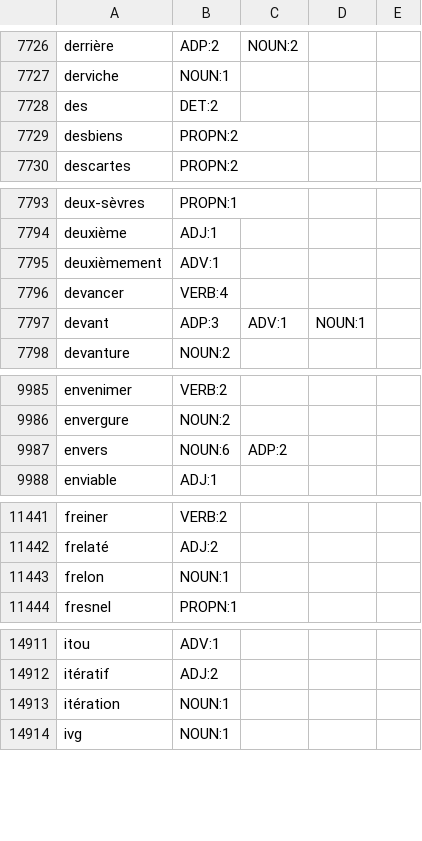
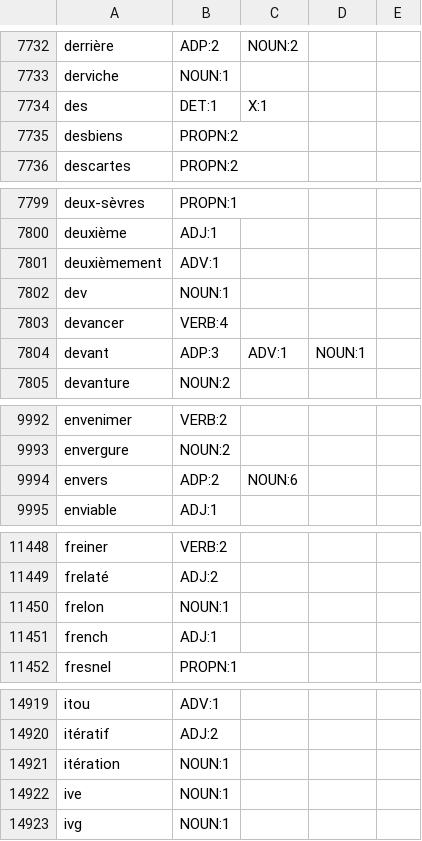
Before and after one commit to NEETROF/cymbra, a TSV file: scripts/lingua-data/tables/fr-en/senses.tsv, drawn as a sheet; only a part is shown, gaps mark what is left out; the diff covers the shown part only.

```diff
--- a/scripts/lingua-data/tables/fr-en/senses.tsv
+++ b/scripts/lingua-data/tables/fr-en/senses.tsv
@@ -7727,3 +7733,3 @@ derrière	ADP:2	NOUN:2
 derviche	NOUN:1
-des	DET:2
+des	DET:1	X:1
 desbiens	PROPN:2
@@ -7795,2 +7801,3 @@ deuxième	ADJ:1
 deuxièmement	ADV:1
+dev	NOUN:1
 devancer	VERB:4
@@ -9986,3 +9993,3 @@ envenimer	VERB:2
 envergure	NOUN:2
-envers	NOUN:6	ADP:2
+envers	ADP:2	NOUN:6
 enviable	ADJ:1
@@ -11443,2 +11450,3 @@ frelaté	ADJ:2
 frelon	NOUN:1
+french	ADJ:1
 fresnel	PROPN:1
@@ -14913,2 +14921,3 @@ itératif	ADJ:2
 itération	NOUN:1
+ive	NOUN:1
 ivg	NOUN:1
```
Also changed, not shown: 9 added rows and 76 edited cells elsewhere in this file, scripts/lingua-data/tables/fr-en/mwe.tsv, scripts/lingua-data/tables/fr/level.tsv, 4 other files.
